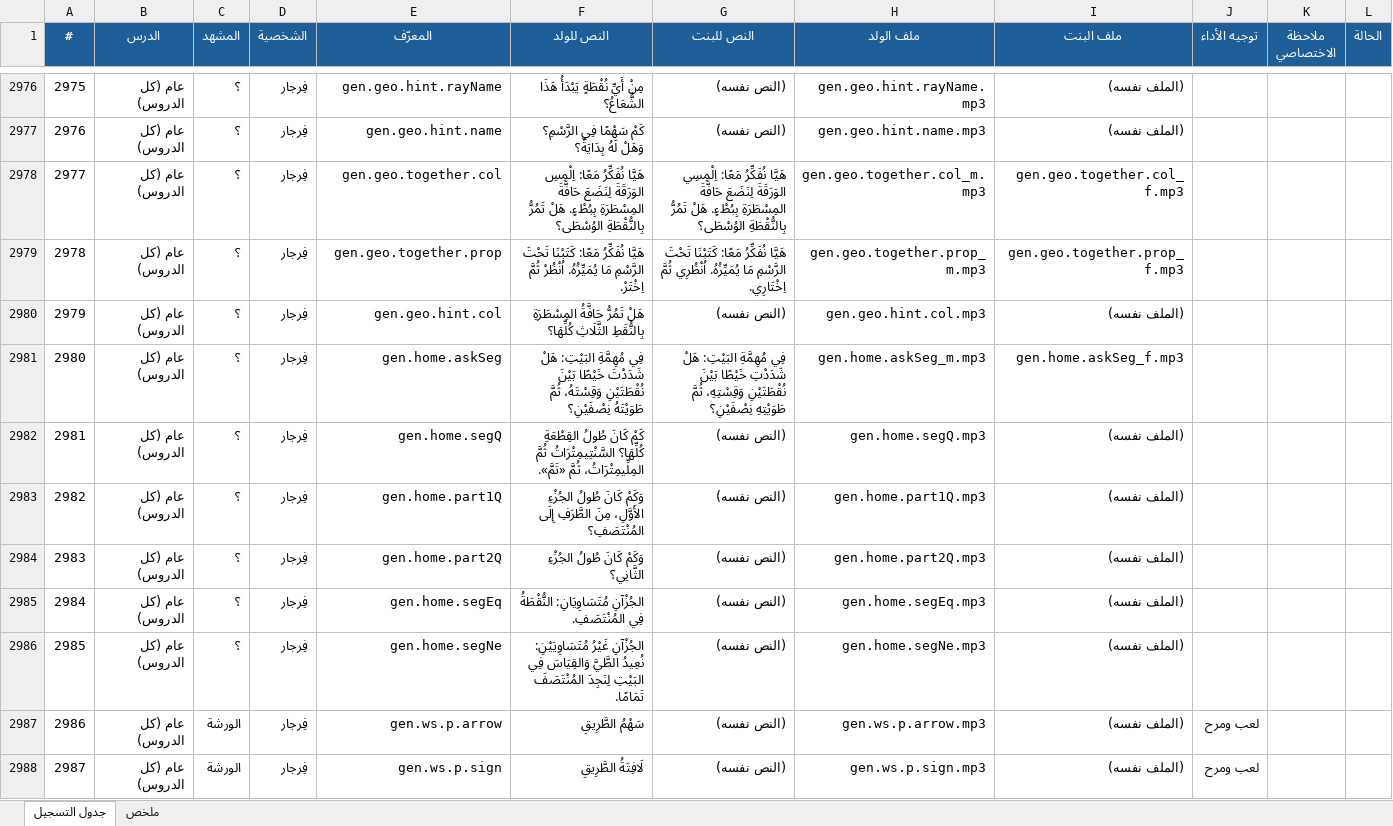
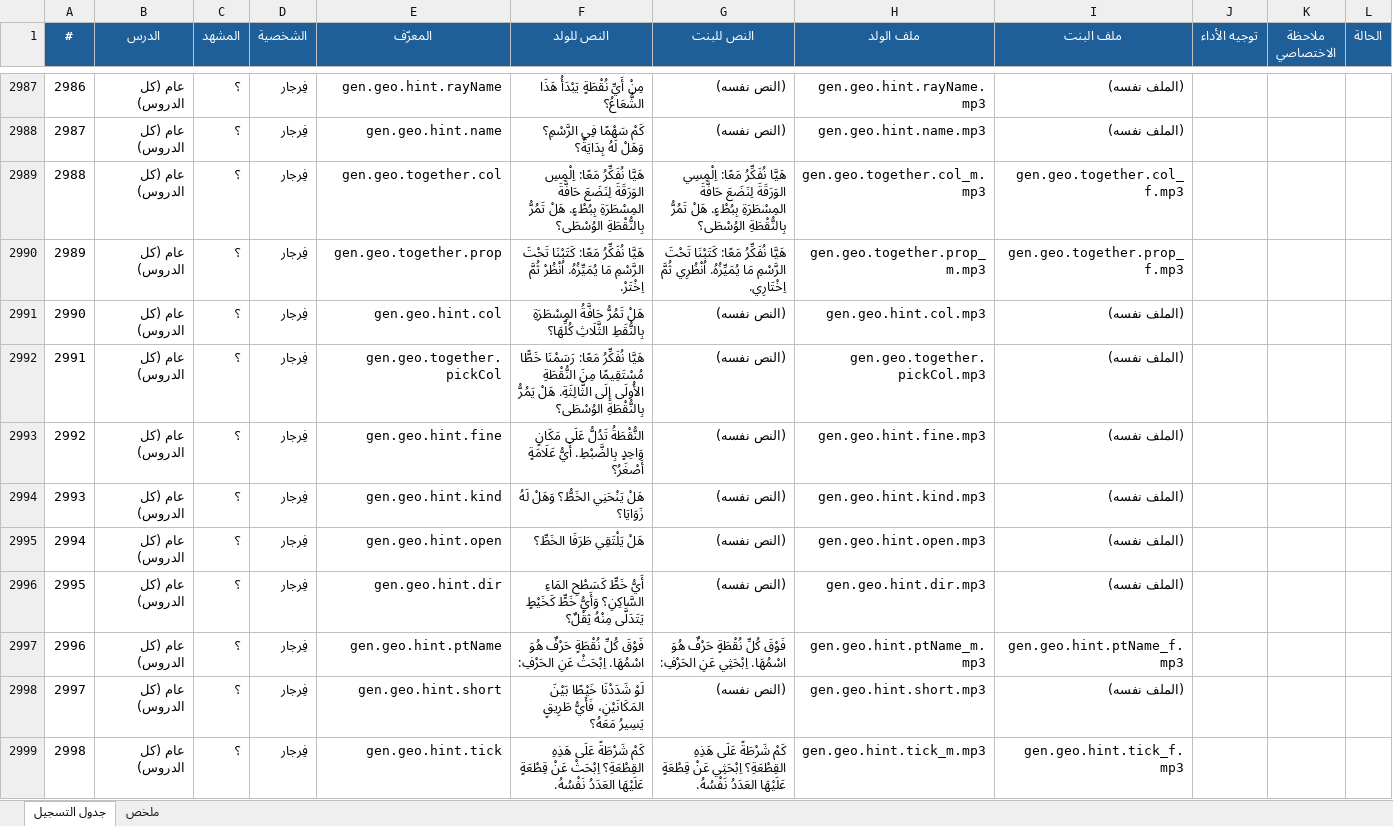
Before and after one commit to Feras-glitch/waha-math, an Excel workbook: dist/script_m1.xlsx, sheet جدول التسجيل, drawn as a sheet; only a part is shown, gaps mark what is left out; the shorter side is filled out with more unchanged rows; values as stored, in another font and other column widths than the file's, no borders; the diff covers the shown part only; the diff names each change by its address in the sheet, - before the commit and + after, or states it on an @@ line.

```diff
--- a/dist/script_m1.xlsx (sheet جدول التسجيل)
+++ b/dist/script_m1.xlsx (sheet جدول التسجيل)
@@ column A (#) renumbered from row 1673 down @@
+row 2992: 2991 | عام (كل الدروس) | ؟ | فِرجار | gen.geo.together.pickCol | هَيَّا نُفَكِّرُ مَعًا: رَسَمْنَا خَطًّا مُسْتَقِيمًا مِنَ النُّقْطَةِ الأُولَى إِلَى الثَّالِثَةِ. هَلْ يَمُرُّ بِالنُّقْطَةِ الوُسْطَى؟ | (النص نفسه) | gen.geo.together.pickCol.mp3 | (الملف نفسه)
+row 2993: 2992 | عام (كل الدروس) | ؟ | فِرجار | gen.geo.hint.fine | النُّقْطَةُ تَدُلُّ عَلَى مَكَانٍ وَاحِدٍ بِالضَّبْطِ. أَيُّ عَلَامَةٍ أَصْغَرُ؟ | (النص نفسه) | gen.geo.hint.fine.mp3 | (الملف نفسه)
+row 2994: 2993 | عام (كل الدروس) | ؟ | فِرجار | gen.geo.hint.kind | هَلْ يَنْحَنِي الخَطُّ؟ وَهَلْ لَهُ زَوَايَا؟ | (النص نفسه) | gen.geo.hint.kind.mp3 | (الملف نفسه)
+row 2995: 2994 | عام (كل الدروس) | ؟ | فِرجار | gen.geo.hint.open | هَلْ يَلْتَقِي طَرَفَا الخَطِّ؟ | (النص نفسه) | gen.geo.hint.open.mp3 | (الملف نفسه)
+row 2996: 2995 | عام (كل الدروس) | ؟ | فِرجار | gen.geo.hint.dir | أَيُّ خَطٍّ كَسَطْحِ المَاءِ السَّاكِنِ؟ وَأَيُّ خَطٍّ كَخَيْطٍ يَتَدَلَّى مِنْهُ ثِقْلٌ؟ | (النص نفسه) | gen.geo.hint.dir.mp3 | (الملف نفسه)
+row 2997: 2996 | عام (كل الدروس) | ؟ | فِرجار | gen.geo.hint.ptName | فَوْقَ كُلِّ نُقْطَةٍ حَرْفٌ هُوَ اسْمُهَا. اِبْحَثْ عَنِ الحَرْفِ: | فَوْقَ كُلِّ نُقْطَةٍ حَرْفٌ هُوَ اسْمُهَا. اِبْحَثِي عَنِ الحَرْفِ: | gen.geo.hint.ptName_m.mp3 | gen.geo.hint.ptName_f.mp3
+row 2998: 2997 | عام (كل الدروس) | ؟ | فِرجار | gen.geo.hint.short | لَوْ شَدَدْنَا خَيْطًا بَيْنَ المَكَانَيْنِ، فَأَيُّ طَرِيقٍ يَسِيرُ مَعَهُ؟ | (النص نفسه) | gen.geo.hint.short.mp3 | (الملف نفسه)
+row 2999: 2998 | عام (كل الدروس) | ؟ | فِرجار | gen.geo.hint.tick | كَمْ شَرْطَةً عَلَى هَذِهِ القِطْعَةِ؟ اِبْحَثْ عَنْ قِطْعَةٍ عَلَيْهَا العَدَدُ نَفْسُهُ. | كَمْ شَرْطَةً عَلَى هَذِهِ القِطْعَةِ؟ اِبْحَثِي عَنْ قِطْعَةٍ عَلَيْهَا العَدَدُ نَفْسُهُ. | gen.geo.hint.tick_m.mp3 | gen.geo.hint.tick_f.mp3
```
Also changed, not shown: 19 added rows and 38 edited cells elsewhere in this sheet, sheet ملخص, 29 other files.
